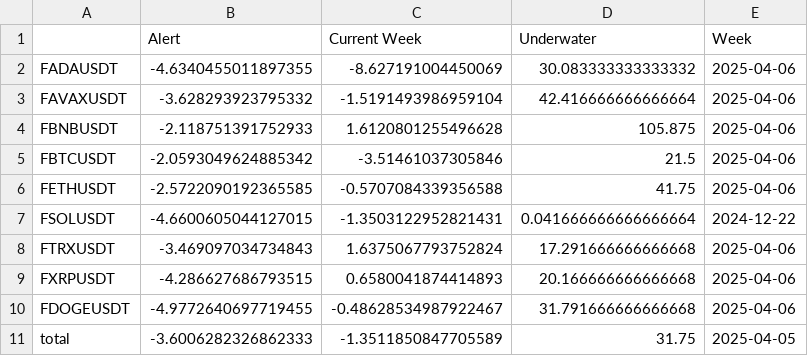
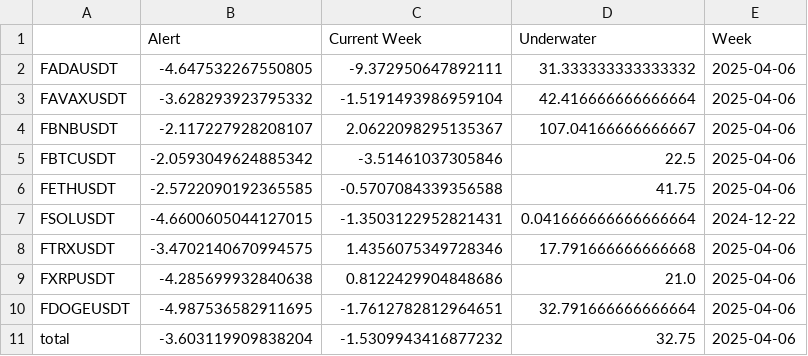
Before and after one commit to speedlab1/speedlab_monitoring, a CSV file: src/data/current_cry_w.csv, drawn as a sheet.

```diff
--- a/src/data/current_cry_w.csv
+++ b/src/data/current_cry_w.csv
@@ -1,11 +1,11 @@
 ,Alert,Current Week,Underwater,Week
-FADAUSDT,-4.6340455011897355,-8.627191004450069,30.083333333333332,2025-04-06
+FADAUSDT,-4.647532267550805,-9.372950647892111,31.333333333333332,2025-04-06
 FAVAXUSDT,-3.628293923795332,-1.5191493986959104,42.416666666666664,2025-04-06
-FBNBUSDT,-2.118751391752933,1.6120801255496628,105.875,2025-04-06
-FBTCUSDT,-2.0593049624885342,-3.51461037305846,21.5,2025-04-06
+FBNBUSDT,-2.117227928208107,2.0622098295135367,107.04166666666667,2025-04-06
+FBTCUSDT,-2.0593049624885342,-3.51461037305846,22.5,2025-04-06
 FETHUSDT,-2.5722090192365585,-0.5707084339356588,41.75,2025-04-06
 FSOLUSDT,-4.6600605044127015,-1.3503122952821431,0.041666666666666664,2024-12-22
-FTRXUSDT,-3.469097034734843,1.6375067793752824,17.291666666666668,2025-04-06
-FXRPUSDT,-4.286627686793515,0.6580041874414893,20.166666666666668,2025-04-06
-FDOGEUSDT,-4.9772640697719455,-0.48628534987922467,31.791666666666668,2025-04-06
-total,-3.6006282326862333,-1.3511850847705589,31.75,2025-04-05
+FTRXUSDT,-3.4702140670994575,1.4356075349728346,17.791666666666668,2025-04-06
+FXRPUSDT,-4.285699932840638,0.8122429904848686,21.0,2025-04-06
+FDOGEUSDT,-4.987536582911695,-1.7612782812964651,32.791666666666664,2025-04-06
+total,-3.603119909838204,-1.5309943416877232,32.75,2025-04-06
```
Also changed, not shown: src/data/current.csv, src/data/current_cry.csv, 10 other files.
